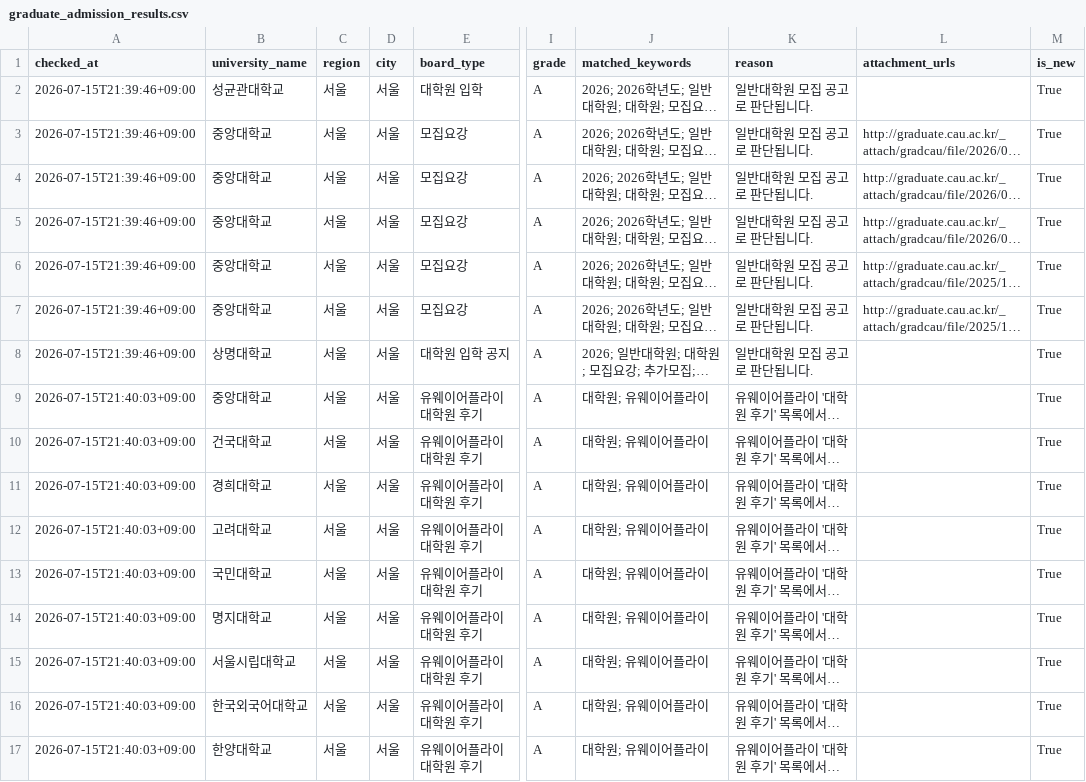
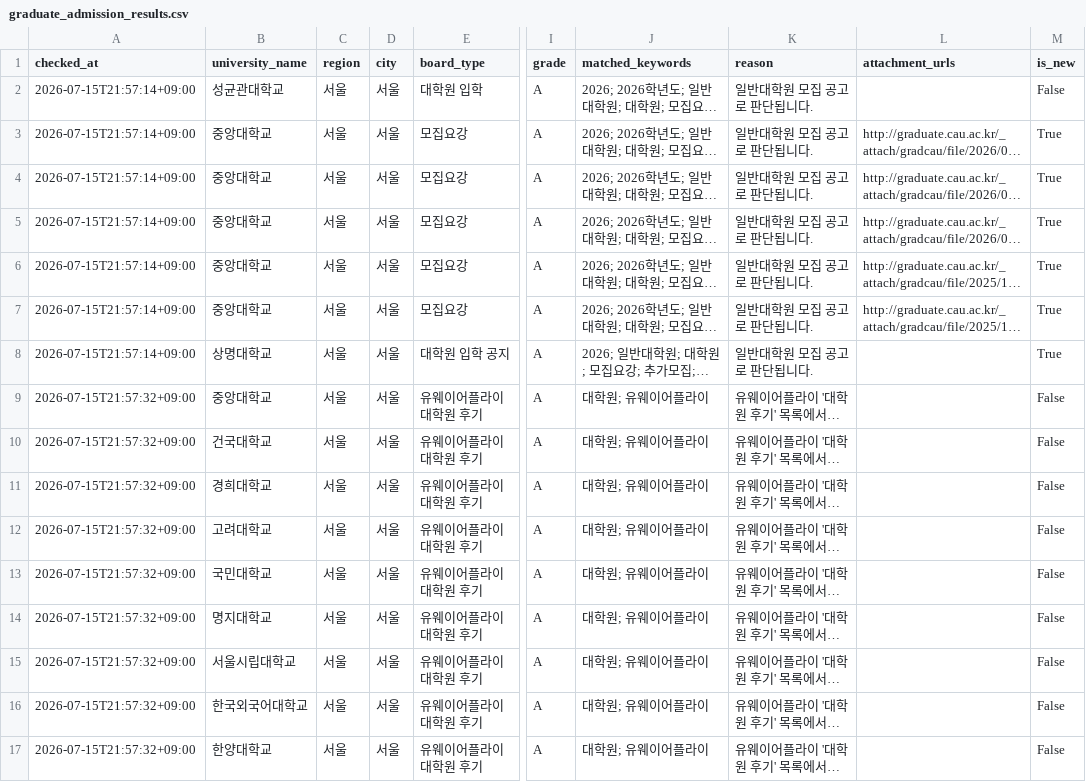
Before and after one commit to undcore/university-course-watcher, a CSV file: university-course-watcher/data/graduate_admission_results.csv, drawn as a sheet; only a part is shown, gaps mark what is left out; long unchanged cells end in …; the diff names each change by its address in the sheet, - before the commit and + after, or states it on an @@ line.

```diff
--- a/university-course-watcher/data/graduate_admission_results.csv
+++ b/university-course-watcher/data/graduate_admission_results.csv
-A2:A8 (checked_at): 2026-07-15T21:39:46+09:00
+A2:A8 (checked_at): 2026-07-15T21:57:14+09:00
-M2 (is_new): True
+M2 (is_new): False
-A9:A17 (checked_at): 2026-07-15T21:40:03+09:00
+A9:A17 (checked_at): 2026-07-15T21:57:32+09:00
-M9:M17 (is_new): True
+M9:M17 (is_new): False
```
Also changed, not shown: 2 other files.
